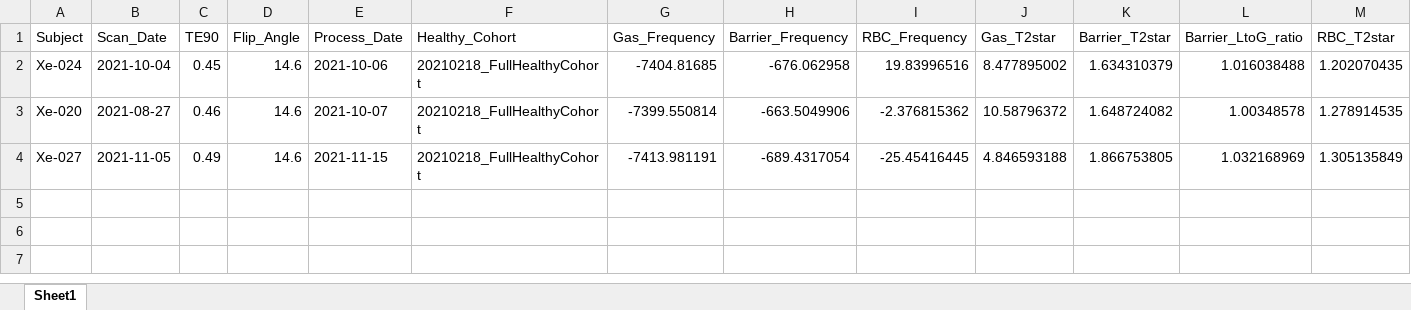
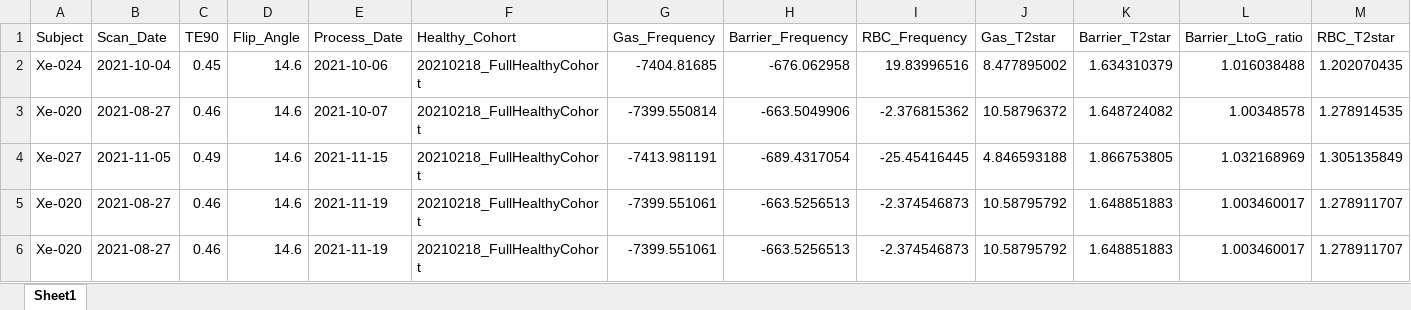
Before and after one commit to pniedbalski3/All_in_one_Xenon_Analysis, an Excel workbook: AncillaryFiles/AllinOne_Gas_Exchange_Summary.xlsx, sheet Sheet1, drawn as a sheet; only a part is shown; values as stored, in another font and other column widths than the file's, no borders; rows hold the shown columns only; the diff names each change by its address in the sheet, - before the commit and + after, or states it on an @@ line.

```diff
--- a/AncillaryFiles/AllinOne_Gas_Exchange_Summary.xlsx (sheet Sheet1)
+++ b/AncillaryFiles/AllinOne_Gas_Exchange_Summary.xlsx (sheet Sheet1)
+row 5: Xe-020 | 2021-08-27 | 0.46 | 14.6 | 2021-11-19 | 20210218_FullHealthyCohort | -7399.551061 | -663.5256513 | -2.374546873 | 10.58795792 | 1.648851883 | 1.003460017 | 1.278911707
+row 6: Xe-020 | 2021-08-27 | 0.46 | 14.6 | 2021-11-19 | 20210218_FullHealthyCohort | -7399.551061 | -663.5256513 | -2.374546873 | 10.58795792 | 1.648851883 | 1.003460017 | 1.278911707
```
Also changed, not shown: AncillaryFiles/AllinOne_Ventilation_Summary.xlsx, 17 other files.
